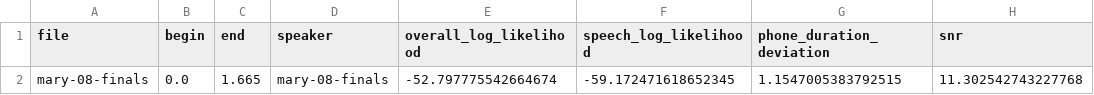
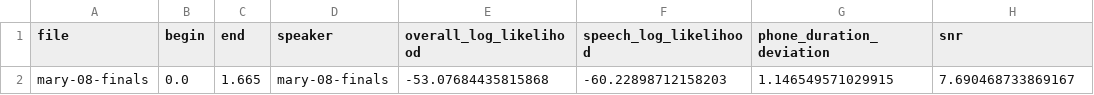
Before and after one commit to astrofra/lib-say, a CSV file: bin/reference-en/mfa-analysis/aligned/mary-08-finals/alignment_analysis.csv, drawn as a sheet.

Commit message:
Analysis update.

```diff
--- a/bin/reference-en/mfa-analysis/aligned/mary-08-finals/alignment_analysis.csv
+++ b/bin/reference-en/mfa-analysis/aligned/mary-08-finals/alignment_analysis.csv
@@ -1,2 +1,2 @@
 file,begin,end,speaker,overall_log_likelihood,speech_log_likelihood,phone_duration_deviation,snr
-mary-08-finals,0.0,1.665,mary-08-finals,-52.797775542664674,-59.172471618652345,1.1547005383792515,11.302542743227768
+mary-08-finals,0.0,1.665,mary-08-finals,-53.07684435815868,-60.22898712158203,1.146549571029915,7.690468733869167
```
Also changed, not shown: bin/reference-en/mfa-analysis/aligned/mary-01-demo/alignment_analysis.csv, bin/reference-en/mfa-analysis/aligned/mary-02-hamlet/alignment_analysis.csv, 26 other files.
